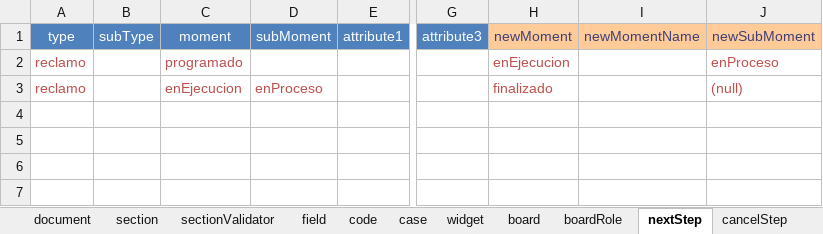
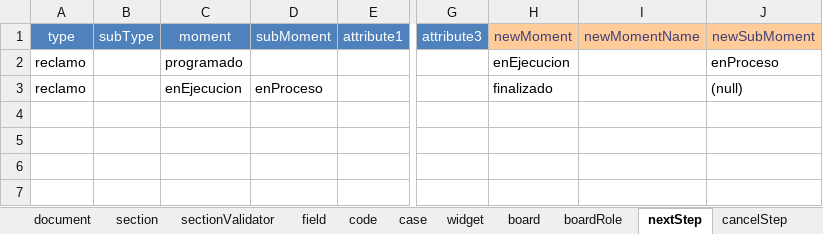
Before and after one commit to jluna80/tutorial-wasabi-avanzado, an Excel workbook: tutorial-metadata.xlsx, sheet nextStep, drawn as a sheet; only a part is shown, gaps mark what is left out; values as stored, in another font and other column widths than the file's, no borders; the diff names each change by its address in the sheet, - before the commit and + after, or states it on an @@ line.

```diff
--- a/tutorial-metadata.xlsx (sheet nextStep)
+++ b/tutorial-metadata.xlsx (sheet nextStep)
-A2:A3 text colour: #C0504D
+A2:A3 text colour: black
-C2 text colour: #C0504D
+C2 text colour: black
-H2:H3 text colour: #C0504D
+H2:H3 text colour: black
-J2:J3 text colour: #C0504D
+J2:J3 text colour: black
-C3:D3 text colour: #C0504D
+C3:D3 text colour: black
```
Also changed, not shown: sheet field, sheet document, sheet section, sheet reportColumn, sheet code, sheet report, 3 more sheets, 3 other files.
